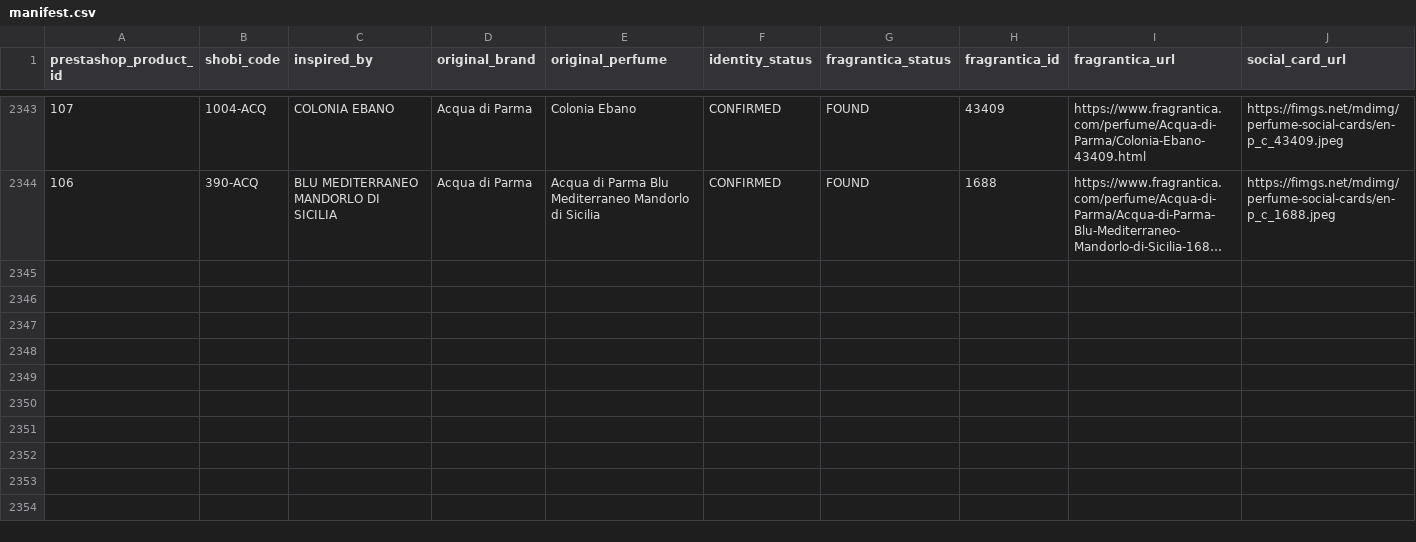
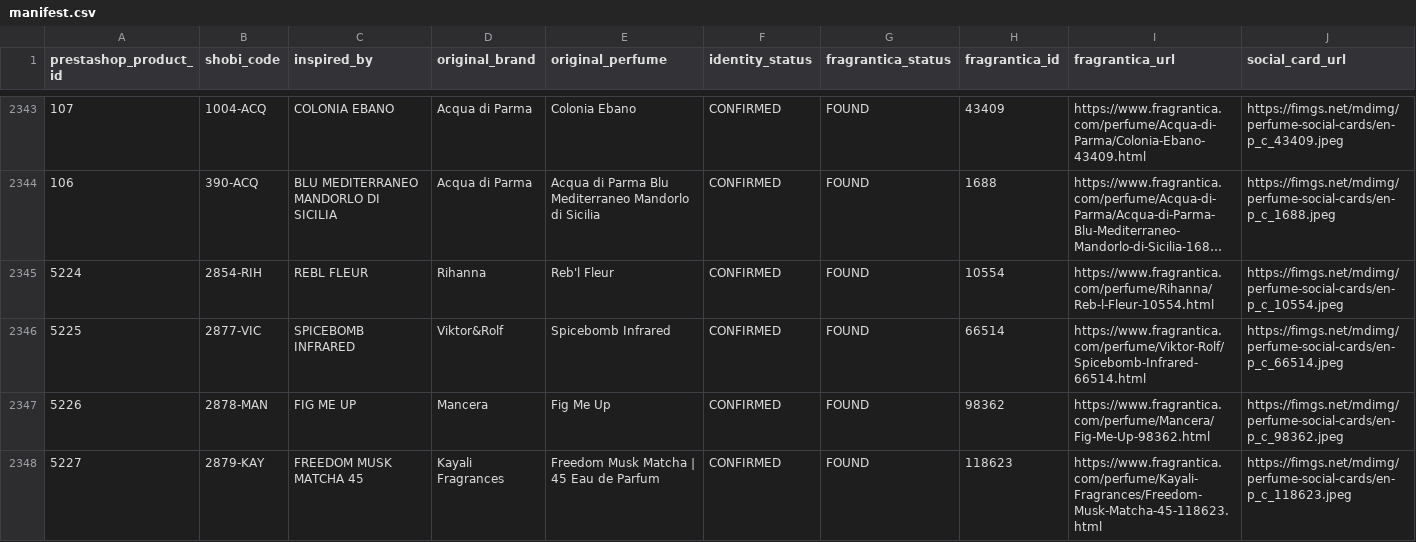
Before and after one commit to MarvvRed/Shobi_Inspiration, a CSV file: database/fragrantica/social-cards/manifest.csv, drawn as a sheet; only a part is shown, gaps mark what is left out; long unchanged cells end in …; rows hold the shown columns only; the diff names each change by its address in the sheet, - before the commit and + after, or states it on an @@ line.

```diff
--- a/database/fragrantica/social-cards/manifest.csv
+++ b/database/fragrantica/social-cards/manifest.csv
+row 2345: 5224 | 2854-RIH | REBL FLEUR | Rihanna | Reb'l Fleur | CONFIRMED | FOUND | 10554 | https://www.fragrantica.com/perfume/Rihanna/Reb-l-Fleur-10554.html | https://fimgs.net/mdimg/perfume-social-cards/en-p_c_10554.jpeg
+row 2346: 5225 | 2877-VIC | SPICEBOMB INFRARED | Viktor&Rolf | Spicebomb Infrared | CONFIRMED | FOUND | 66514 | https://www.fragrantica.com/perfume/Viktor-Rolf/Spicebomb-Infrared-66514.html | https://fimgs.net/mdimg/perfume-social-cards/en-p_c_66514.jpeg
+row 2347: 5226 | 2878-MAN | FIG ME UP | Mancera | Fig Me Up | CONFIRMED | FOUND | 98362 | https://www.fragrantica.com/perfume/Mancera/Fig-Me-Up-98362.html | https://fimgs.net/mdimg/perfume-social-cards/en-p_c_98362.jpeg
+row 2348: 5227 | 2879-KAY | FREEDOM MUSK MATCHA 45 | Kayali Fragrances | Freedom Musk Matcha | 45 Eau de Parfum | CONFIRMED | FOUND | 118623 | https://www.fragrantica.com/perfume/Kayali-Fragrances/Freedom-Musk-Matcha-45-118623.html | https://fimgs.net/mdimg/perfume-social-cards/en-p_c_118623.jpeg
```
Also changed, not shown: database/source/shobi-master-v1.csv, database/source/shobi-perfumes-live-unique.csv, 32 other files.
